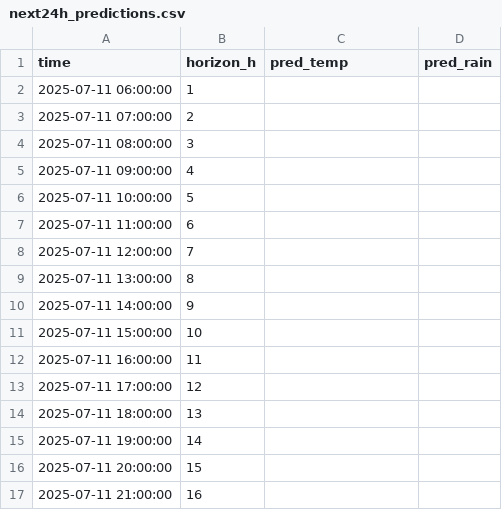
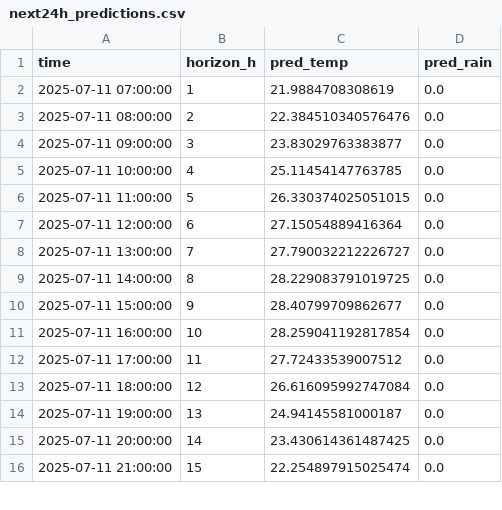
Before and after one commit to ColaCaos/ColaCAOS, a CSV file: multiestacion/funcionando/c/EstacionVirtual/results/next24h_predictions.csv, drawn as a sheet; only a part is shown; the diff covers the shown part only.

Commit message:
Update predictions [skip ci]

```diff
--- a/multiestacion/funcionando/c/EstacionVirtual/results/next24h_predictions.csv
+++ b/multiestacion/funcionando/c/EstacionVirtual/results/next24h_predictions.csv
@@ -1,17 +1,16 @@
 time,horizon_h,pred_temp,pred_rain
-2025-07-11 06:00:00,1,,
-2025-07-11 07:00:00,2,,
-2025-07-11 08:00:00,3,,
-2025-07-11 09:00:00,4,,
-2025-07-11 10:00:00,5,,
-2025-07-11 11:00:00,6,,
-2025-07-11 12:00:00,7,,
-2025-07-11 13:00:00,8,,
-2025-07-11 14:00:00,9,,
-2025-07-11 15:00:00,10,,
-2025-07-11 16:00:00,11,,
-2025-07-11 17:00:00,12,,
-2025-07-11 18:00:00,13,,
-2025-07-11 19:00:00,14,,
-2025-07-11 20:00:00,15,,
-2025-07-11 21:00:00,16,,
+2025-07-11 07:00:00,1,21.9884708308619,0.0
+2025-07-11 08:00:00,2,22.384510340576476,0.0
+2025-07-11 09:00:00,3,23.83029763383877,0.0
+2025-07-11 10:00:00,4,25.11454147763785,0.0
+2025-07-11 11:00:00,5,26.330374025051015,0.0
+2025-07-11 12:00:00,6,27.15054889416364,0.0
+2025-07-11 13:00:00,7,27.790032212226727,0.0
+2025-07-11 14:00:00,8,28.229083791019725,0.0
+2025-07-11 15:00:00,9,28.40799709862677,0.0
+2025-07-11 16:00:00,10,28.259041192817854,0.0
+2025-07-11 17:00:00,11,27.72433539007512,0.0
+2025-07-11 18:00:00,12,26.616095992747084,0.0
+2025-07-11 19:00:00,13,24.94145581000187,0.0
+2025-07-11 20:00:00,14,23.430614361487425,0.0
+2025-07-11 21:00:00,15,22.254897915025474,0.0
```
Also changed, not shown: 1 added row and 24 edited cells elsewhere in this file, multiestacion/funcionando/c/EstacionVirtual/results/rain_24h_wide.csv, multiestacion/funcionando/c/EstacionVirtual/results/temperature_24h_wide.csv, 2 other files.
